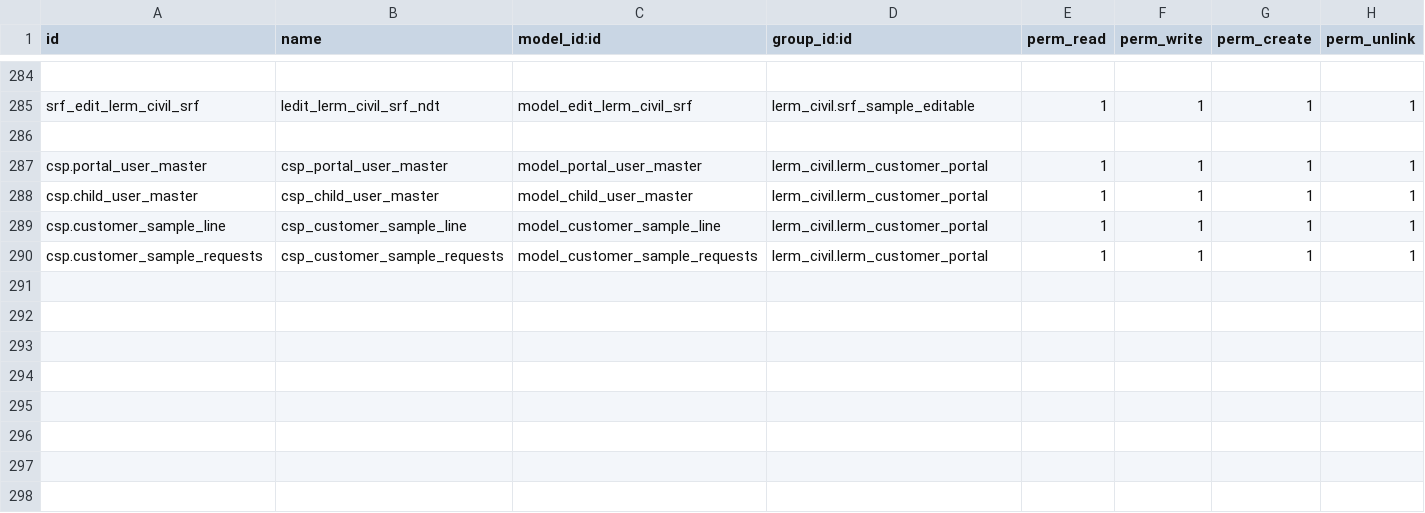
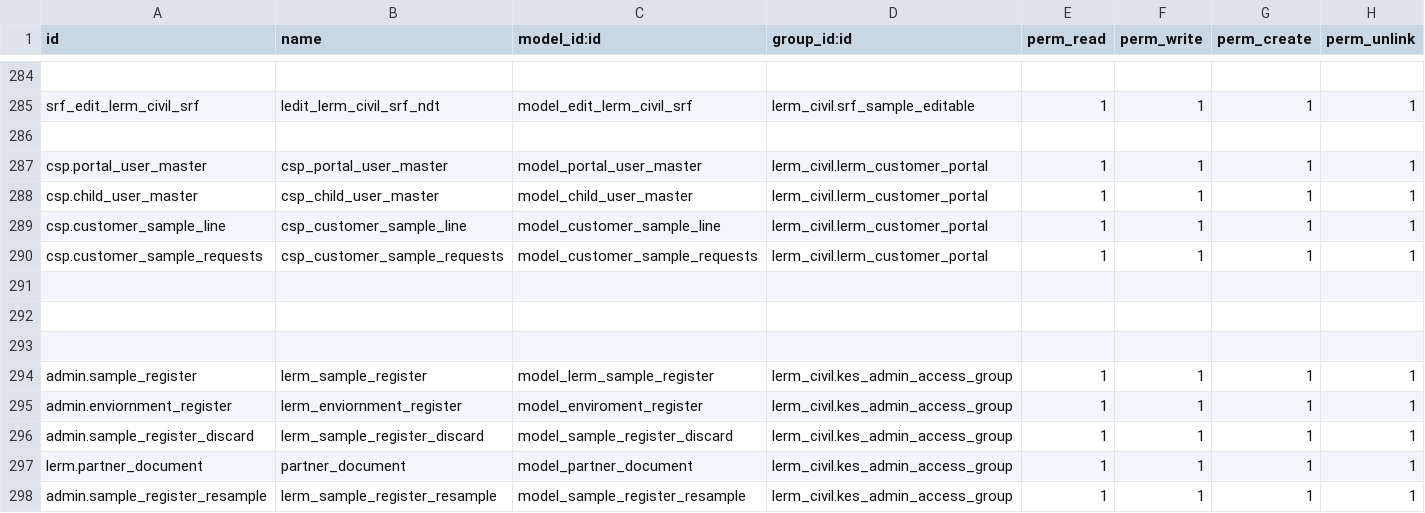
Before and after one commit to Usman-Shaikhnag/lerm_civil_products, a CSV file: lerm_civil/security/ir.model.access.csv, drawn as a sheet; only a part is shown, gaps mark what is left out; the diff names each change by its address in the sheet, - before the commit and + after, or states it on an @@ line.

```diff
--- a/lerm_civil/security/ir.model.access.csv
+++ b/lerm_civil/security/ir.model.access.csv
+row 291: (empty)
+row 292: (empty)
+row 293: (empty)
+row 294: admin.sample_register | lerm_sample_register | model_lerm_sample_register | lerm_civil.kes_admin_access_group | 1 | 1 | 1 | 1
+row 295: admin.enviornment_register | lerm_enviornment_register | model_enviroment_register | lerm_civil.kes_admin_access_group | 1 | 1 | 1 | 1
+row 296: admin.sample_register_discard | lerm_sample_register_discard | model_sample_register_discard | lerm_civil.kes_admin_access_group | 1 | 1 | 1 | 1
+row 297: lerm.partner_document | partner_document | model_partner_document | lerm_civil.kes_admin_access_group | 1 | 1 | 1 | 1
+row 298: admin.sample_register_resample | lerm_sample_register_resample | model_sample_register_resample | lerm_civil.kes_admin_access_group | 1 | 1 | 1 | 1
```
Also changed, not shown: 12 other files.
